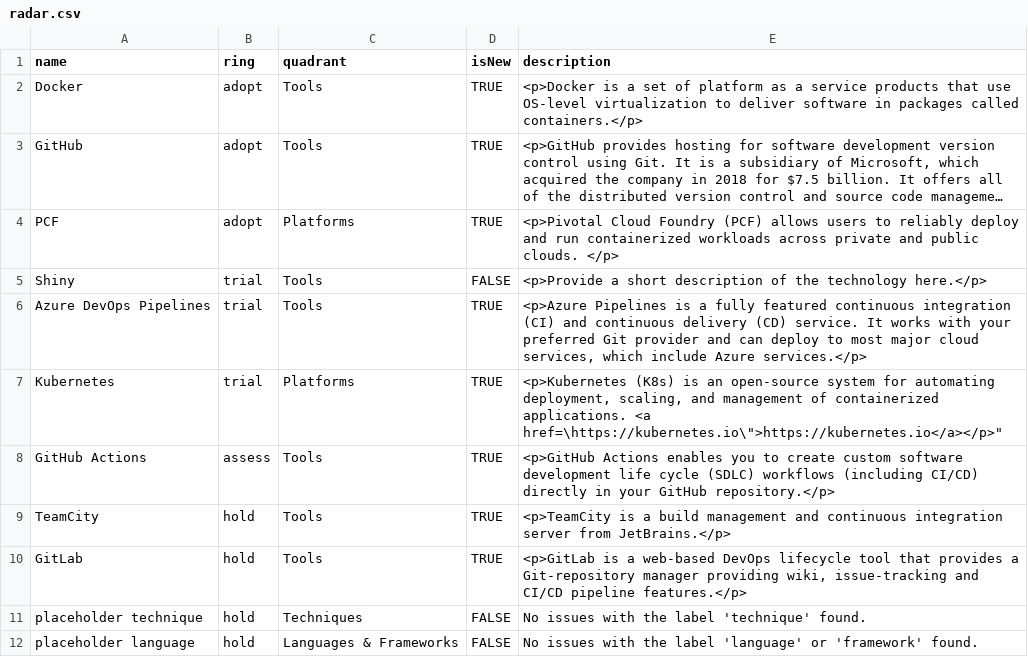
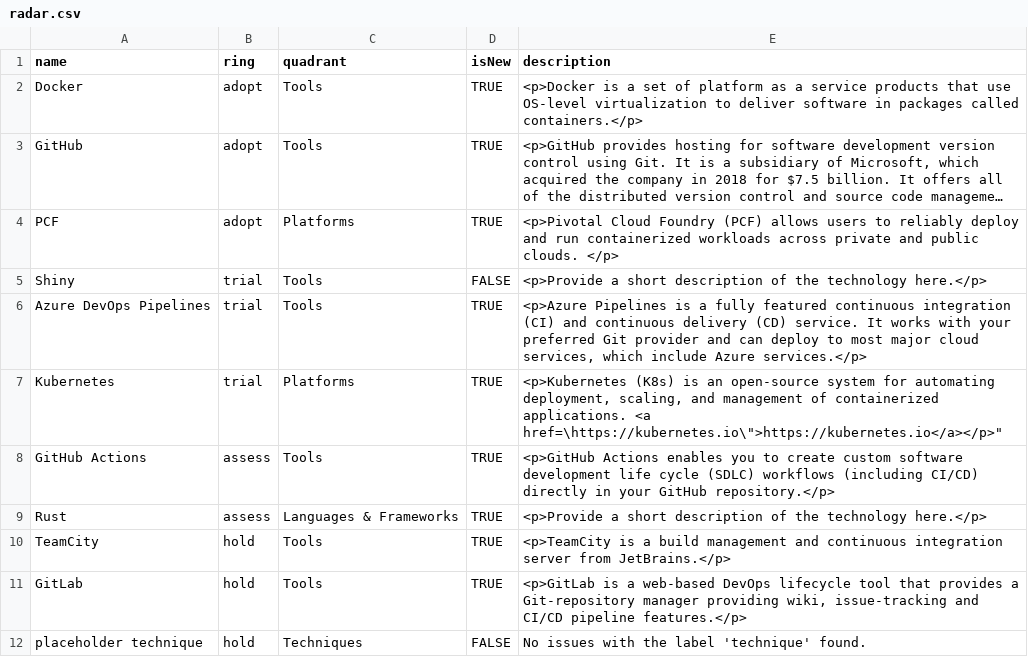
Before and after one commit to timperman/radar, a CSV file: radar.csv, drawn as a sheet; long unchanged cells end in ….

```diff
--- a/radar.csv
+++ b/radar.csv
@@ -8,2 +8,3 @@ Kubernetes,trial,"Platforms",TRUE,"<p>Kubernetes (K8s) is an open-source system
 GitHub Actions,assess,"Tools",TRUE,"<p>GitHub Actions enables you to create custom software development life cycle (SDLC) workflows (including CI/CD) directly in your GitHub repository.</p>"
+Rust,assess,"Languages & Frameworks",TRUE,"<p>Provide a short description of the technology here.</p>"
 TeamCity,hold,"Tools",TRUE,"<p>TeamCity is a build management and continuous integration server from JetBrains.</p>"
@@ -11,2 +12 @@ GitLab,hold,"Tools",TRUE,"<p>GitLab is a web-based DevOps lifecycle tool that pr
 placeholder technique,hold,"Techniques",FALSE,"No issues with the label 'technique' found."
-placeholder language,hold,"Languages & Frameworks",FALSE,"No issues with the label 'language' or 'framework' found."
```
